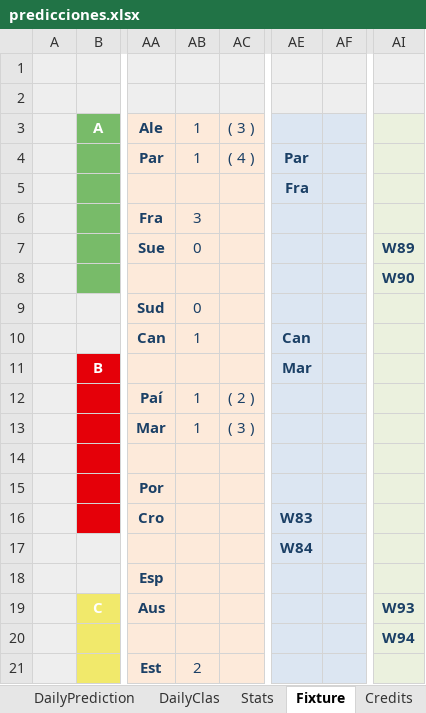
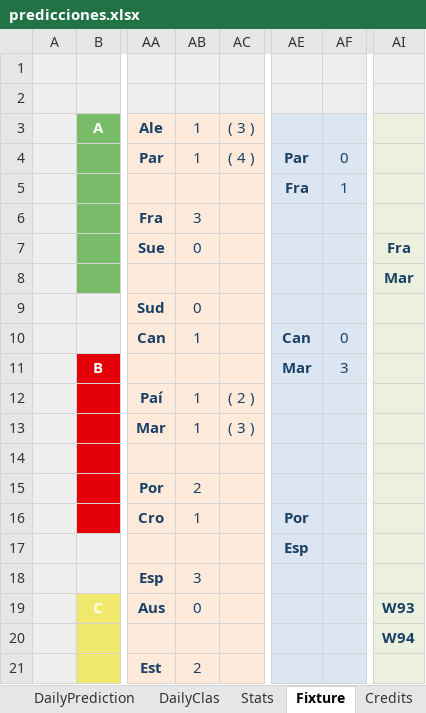
Before and after one commit to luis-dpm/Porra-mundial-2026, an Excel workbook: source/predicciones.xlsx, sheet Fixture, drawn as a sheet; only a part is shown, gaps mark what is left out; values as stored, in another font and other column widths than the file's, no borders; conditional formats not drawn; the diff covers the shown part only; the diff names each change by its address in the sheet, - before the commit and + after, or states it on an @@ line.

```diff
--- a/source/predicciones.xlsx (sheet Fixture)
+++ b/source/predicciones.xlsx (sheet Fixture)
-AF4: (empty)
+AF4: 0
-AF5: (empty)
+AF5: 1
-AI7: W89
+AI7: Fra
-AI8: W90
+AI8: Mar
-AF10: (empty)
+AF10: 0
-AF11: (empty)
+AF11: 3
-AB15: (empty)
+AB15: 2
-AB16: (empty)
+AB16: 1
-AE16: W83
+AE16: Por
-AE17: W84
+AE17: Esp
-AB18: (empty)
+AB18: 3
-AB19: (empty)
+AB19: 0
```
Also changed, not shown: 14 edited cells elsewhere in this sheet, sheet ADMIN, sheet DailyClas, sheet CLAS, sheet WORLDCUP, sheet DailyPrediction, sheet Stats, 1 more sheet, formulas that keep their value, hidden cells, charts or pictures.
